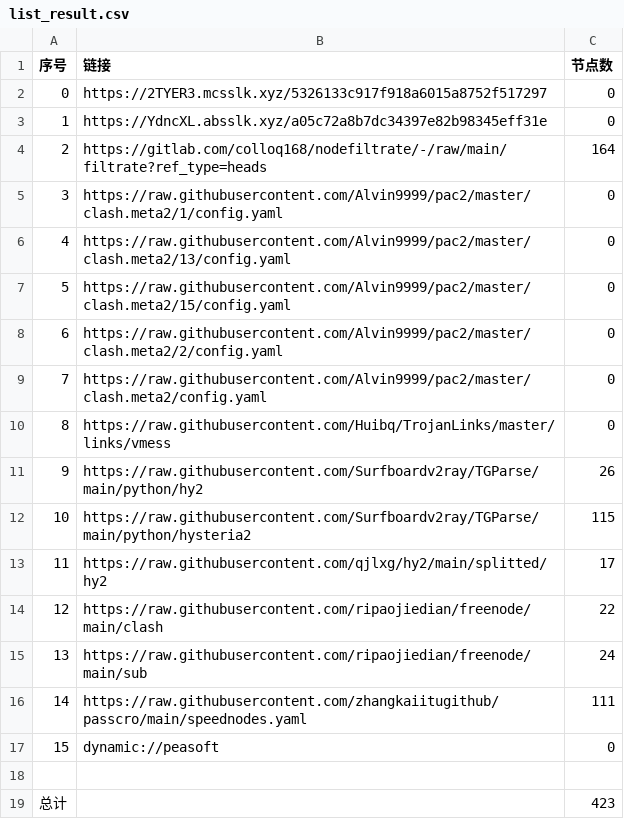
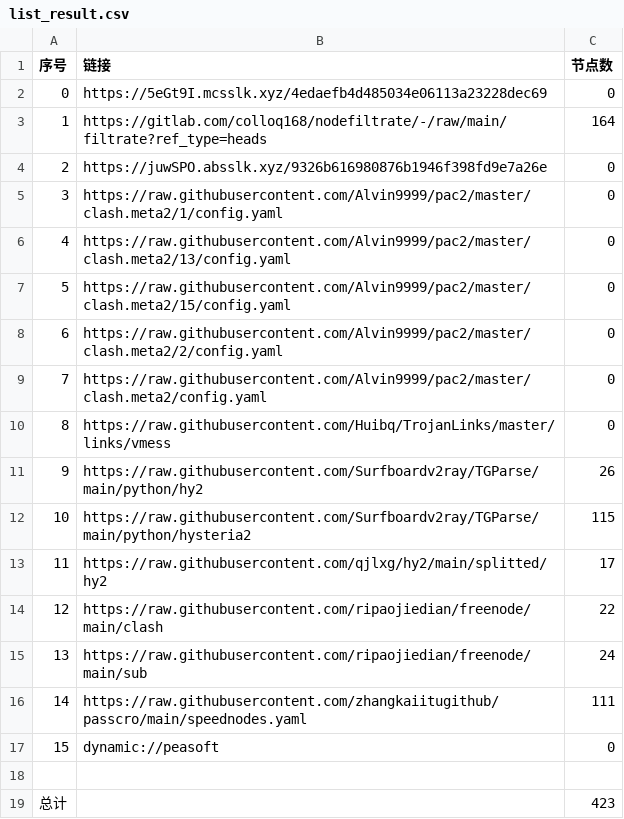
Before and after one commit to wnsnnnmwlls/AutoMergePublicNodes, a CSV file: list_result.csv, drawn as a sheet.

```diff
--- a/list_result.csv
+++ b/list_result.csv
@@ -1,5 +1,5 @@
 序号,链接,节点数
-0,https://2TYER3.mcsslk.xyz/5326133c917f918a6015a8752f517297,0
-1,https://YdncXL.absslk.xyz/a05c72a8b7dc34397e82b98345eff31e,0
-2,https://gitlab.com/colloq168/nodefiltrate/-/raw/main/filtrate?ref_type=heads,164
+0,https://5eGt9I.mcsslk.xyz/4edaefb4d485034e06113a23228dec69,0
+1,https://gitlab.com/colloq168/nodefiltrate/-/raw/main/filtrate?ref_type=heads,164
+2,https://juwSPO.absslk.xyz/9326b616980876b1946f398fd9e7a26e,0
 3,https://raw.githubusercontent.com/Alvin9999/pac2/master/clash.meta2/1/config.yaml,0
```
Also changed, not shown: 22 other files.
